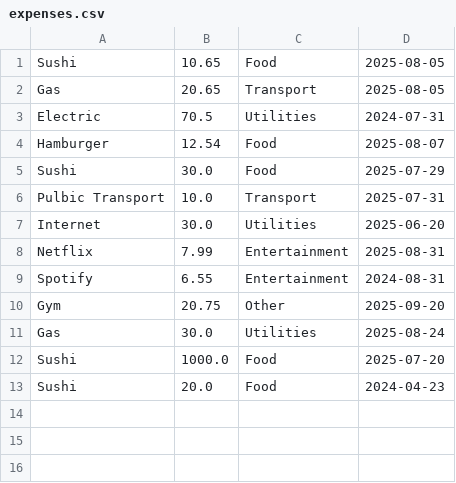
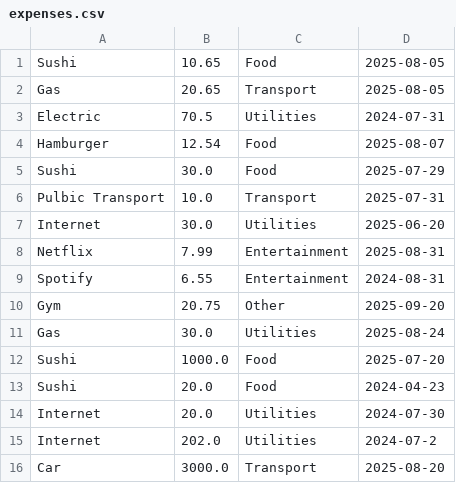
Before and after one commit to AT0673/Python-Expense-Tracker, a CSV file: expenses.csv, drawn as a sheet.

Commit message:
feat: Update expense summary to include budget comparison and modify budget file handling

```diff
--- a/expenses.csv
+++ b/expenses.csv
@@ -13 +13,4 @@ Sushi,1000.0,Food,2025-07-20
 Sushi,20.0,Food,2024-04-23
+Internet,20.0,Utilities,2024-07-30
+Internet,202.0,Utilities,2024-07-2
+Car,3000.0,Transport,2025-08-20
```
Also changed, not shown: 1 other file.
